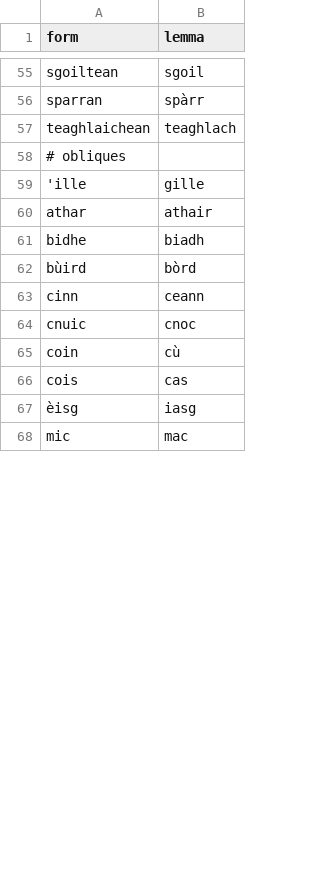
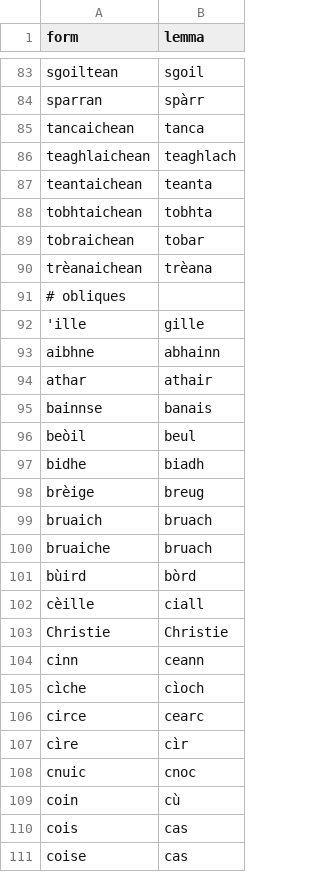
Before and after one commit to colinbatchelor/gdbank, a CSV file: innealan/resources/lemmata.csv, drawn as a sheet; only a part is shown, gaps mark what is left out; the shorter side is filled out with more unchanged rows; the diff covers the shown part only.

Commit message:
improvements to lemmatizer and relemmatized corpora

```diff
--- a/innealan/resources/lemmata.csv
+++ b/innealan/resources/lemmata.csv
@@ -56,9 +84,25 @@ sgoiltean,sgoil
 sparran,spàrr
+tancaichean,tanca
 teaghlaichean,teaghlach
+teantaichean,teanta
+tobhtaichean,tobhta
+tobraichean,tobar
+trèanaichean,trèana
 # obliques
 'ille,gille
+aibhne,abhainn
 athar,athair
+bainnse,banais
+beòil,beul
 bidhe,biadh
+brèige,breug
+bruaich,bruach
+bruaiche,bruach
 bùird,bòrd
+cèille,ciall
+Christie,Christie
 cinn,ceann
+cìche,cìoch
+circe,cearc
+cìre,cìr
 cnuic,cnoc
@@ -66 +110,2 @@ coin,cù
 cois,cas
+coise,cas
```
Also changed, not shown: 48 added rows and 1 edited cell elsewhere in this file, 11 other files.
